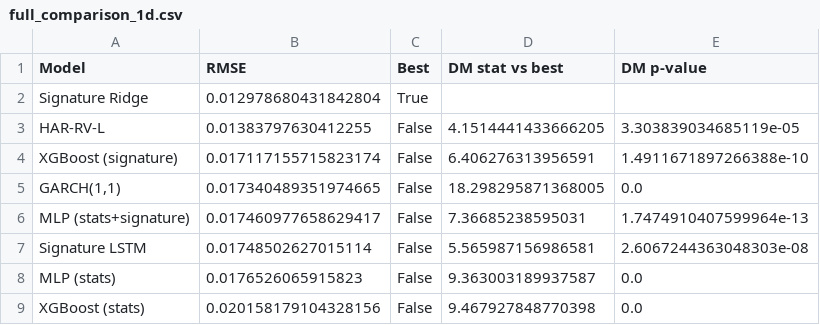
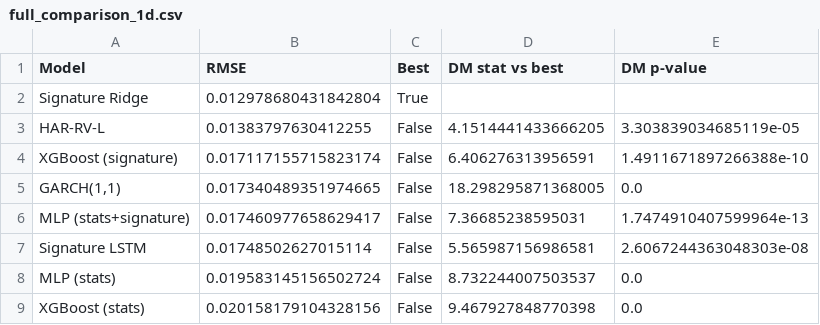
Before and after one commit to mghaisas17/MLCapstone_Proj001, a CSV file: Mihika/outputs/full_comparison_1d.csv, drawn as a sheet.

```diff
--- a/Mihika/outputs/full_comparison_1d.csv
+++ b/Mihika/outputs/full_comparison_1d.csv
@@ -7,3 +7,3 @@ MLP (stats+signature),0.017460977658629417,False,7.36685238595031,1.747491040759
 Signature LSTM,0.01748502627015114,False,5.565987156986581,2.6067244363048303e-08
-MLP (stats),0.0176526065915823,False,9.363003189937587,0.0
+MLP (stats),0.019583145156502724,False,8.732244007503537,0.0
 XGBoost (stats),0.020158179104328156,False,9.467927848770398,0.0
```
Also changed, not shown: 1 other file.
